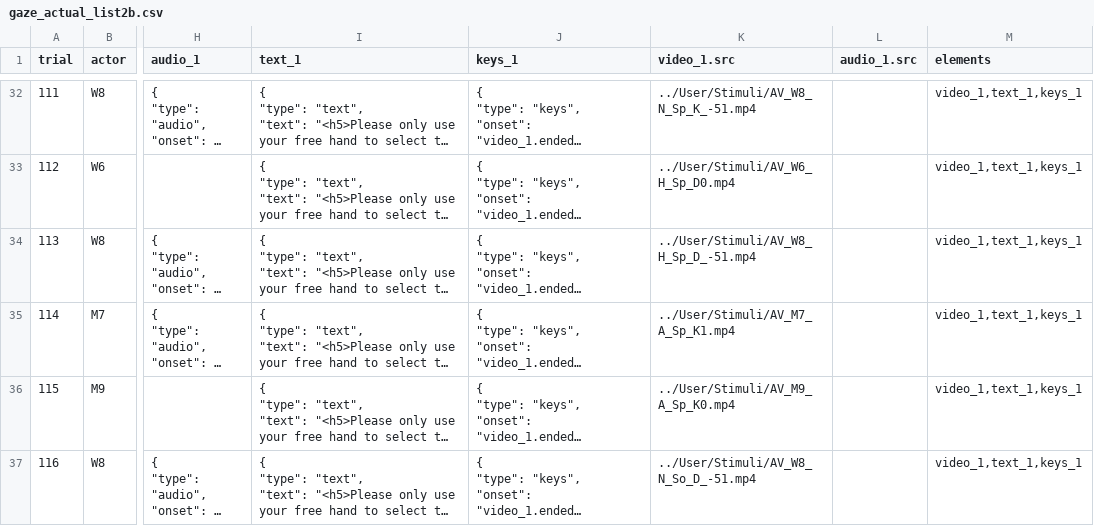
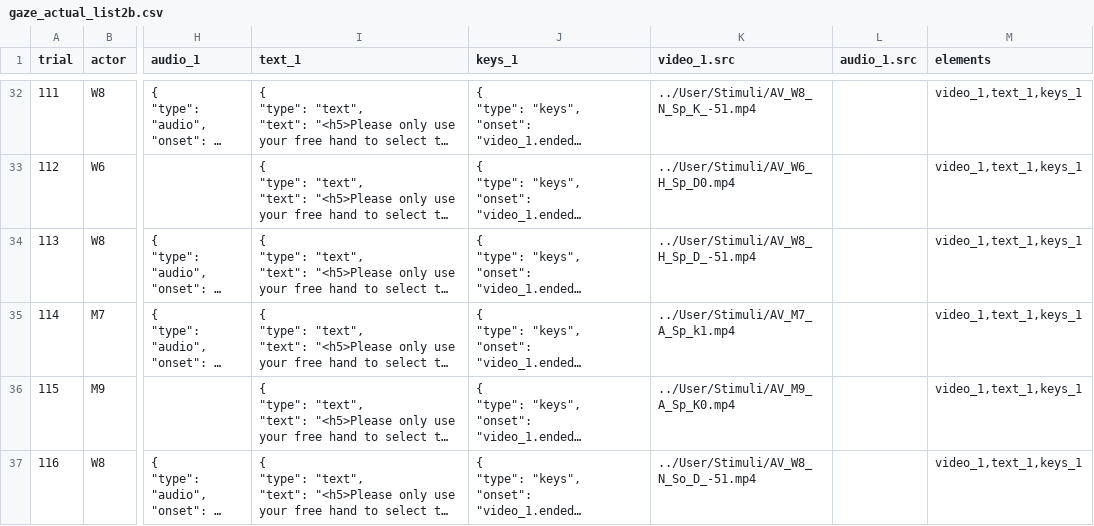
Before and after one commit to zhao-haffey/eye-tracking-face-voice, a CSV file: User/Projects/gaze_preview/gaze_actual_list2b.csv, drawn as a sheet; only a part is shown, gaps mark what is left out; long unchanged cells end in …; the diff names each change by its address in the sheet, - before the commit and + after, or states it on an @@ line.

Commit message:
update to filenames for 2b and 4b gaze files

```diff
--- a/User/Projects/gaze_preview/gaze_actual_list2b.csv
+++ b/User/Projects/gaze_preview/gaze_actual_list2b.csv
-K35 (video_1.src): ../User/Stimuli/AV_M7_A_Sp_K1.mp4
+K35 (video_1.src): ../User/Stimuli/AV_M7_A_Sp_k1.mp4
```
Also changed, not shown: User/Projects/gaze_preview/gaze_actual_list4b.csv, 2 other files.
